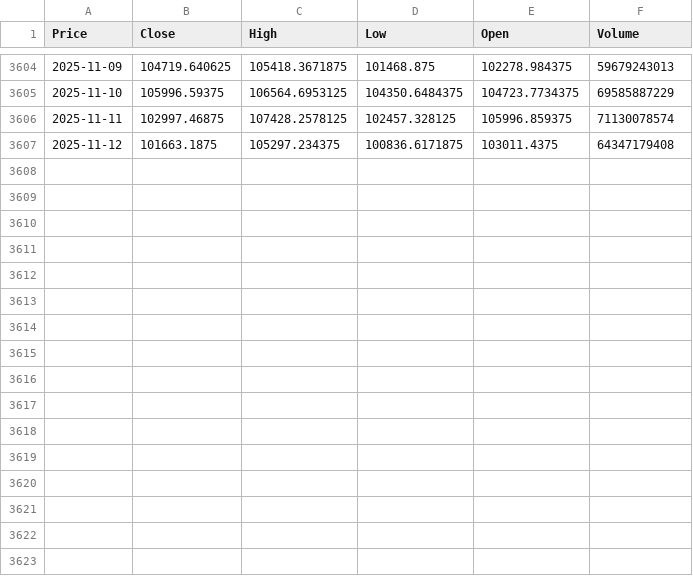
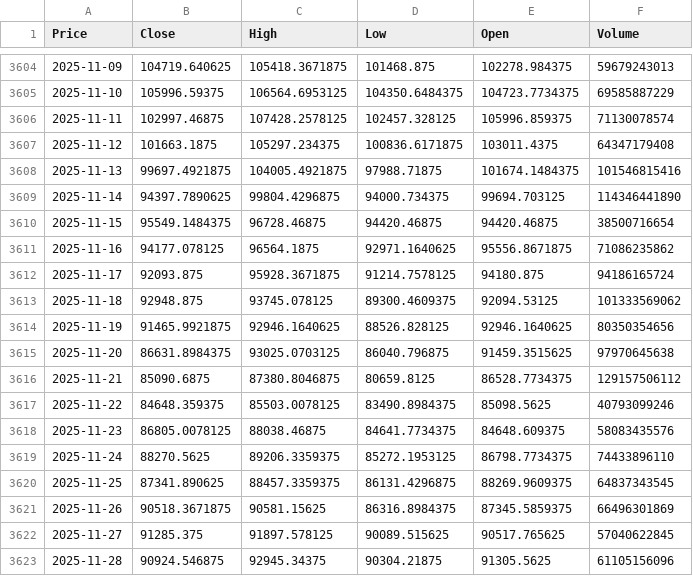
Before and after one commit to namtu06/DATA.ML.450, a CSV file: Week5/btc_usd_daily.csv, drawn as a sheet; only a part is shown, gaps mark what is left out; the diff names each change by its address in the sheet, - before the commit and + after, or states it on an @@ line.

Commit message:
Final week initilization

```diff
--- a/Week5/btc_usd_daily.csv
+++ b/Week5/btc_usd_daily.csv
+row 3608: 2025-11-13 | 99697.4921875 | 104005.4921875 | 97988.71875 | 101674.1484375 | 101546815416
+row 3609: 2025-11-14 | 94397.7890625 | 99804.4296875 | 94000.734375 | 99694.703125 | 114346441890
+row 3610: 2025-11-15 | 95549.1484375 | 96728.46875 | 94420.46875 | 94420.46875 | 38500716654
+row 3611: 2025-11-16 | 94177.078125 | 96564.1875 | 92971.1640625 | 95556.8671875 | 71086235862
+row 3612: 2025-11-17 | 92093.875 | 95928.3671875 | 91214.7578125 | 94180.875 | 94186165724
+row 3613: 2025-11-18 | 92948.875 | 93745.078125 | 89300.4609375 | 92094.53125 | 101333569062
+row 3614: 2025-11-19 | 91465.9921875 | 92946.1640625 | 88526.828125 | 92946.1640625 | 80350354656
+row 3615: 2025-11-20 | 86631.8984375 | 93025.0703125 | 86040.796875 | 91459.3515625 | 97970645638
+row 3616: 2025-11-21 | 85090.6875 | 87380.8046875 | 80659.8125 | 86528.7734375 | 129157506112
+row 3617: 2025-11-22 | 84648.359375 | 85503.0078125 | 83490.8984375 | 85098.5625 | 40793099246
+row 3618: 2025-11-23 | 86805.0078125 | 88038.46875 | 84641.7734375 | 84648.609375 | 58083435576
+row 3619: 2025-11-24 | 88270.5625 | 89206.3359375 | 85272.1953125 | 86798.7734375 | 74433896110
+row 3620: 2025-11-25 | 87341.890625 | 88457.3359375 | 86131.4296875 | 88269.9609375 | 64837343545
+row 3621: 2025-11-26 | 90518.3671875 | 90581.15625 | 86316.8984375 | 87345.5859375 | 66496301869
+row 3622: 2025-11-27 | 91285.375 | 91897.578125 | 90089.515625 | 90517.765625 | 57040622845
+row 3623: 2025-11-28 | 90924.546875 | 92945.34375 | 90304.21875 | 91305.5625 | 61105156096
```
Also changed, not shown: 24 other files.
